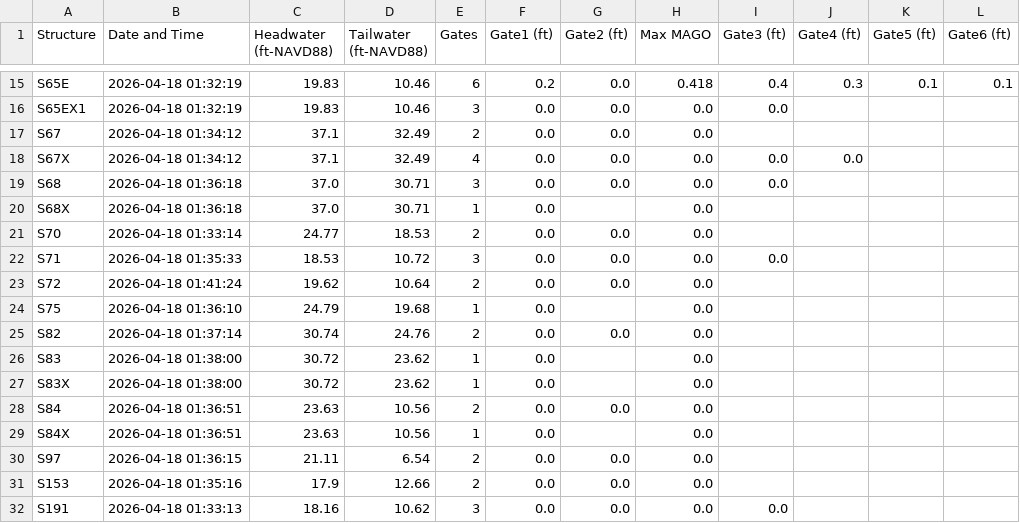
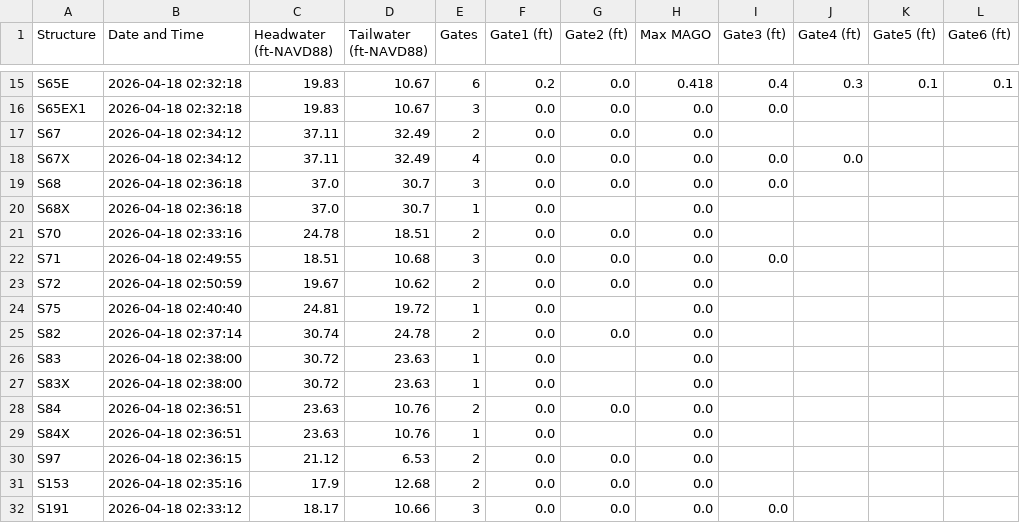
Before and after one commit to gabrbepe/Pollynomial-Fitted-MAGO-Calculator-Ver3.1, a CSV file: daily_data.csv, drawn as a sheet; only a part is shown, gaps mark what is left out; the diff covers the shown part only; the diff names each change by its address in the sheet, - before the commit and + after, or states it on an @@ line.

```diff
--- a/daily_data.csv
+++ b/daily_data.csv
-B15:B16 (Date and Time): 2026-04-18 01:32:19
+B15:B16 (Date and Time): 2026-04-18 02:32:18
-D15:D16 (Tailwater (ft-NAVD88)): 10.46
+D15:D16 (Tailwater (ft-NAVD88)): 10.67
-B17:B18 (Date and Time): 2026-04-18 01:34:12
+B17:B18 (Date and Time): 2026-04-18 02:34:12
-C17:C18 (Headwater (ft-NAVD88)): 37.1
+C17:C18 (Headwater (ft-NAVD88)): 37.11
-B19:B20 (Date and Time): 2026-04-18 01:36:18
+B19:B20 (Date and Time): 2026-04-18 02:36:18
-D19:D20 (Tailwater (ft-NAVD88)): 30.71
+D19:D20 (Tailwater (ft-NAVD88)): 30.7
-B21 (Date and Time): 2026-04-18 01:33:14
+B21 (Date and Time): 2026-04-18 02:33:16
-C21 (Headwater (ft-NAVD88)): 24.77
+C21 (Headwater (ft-NAVD88)): 24.78
-D21 (Tailwater (ft-NAVD88)): 18.53
+D21 (Tailwater (ft-NAVD88)): 18.51
-B22 (Date and Time): 2026-04-18 01:35:33
+B22 (Date and Time): 2026-04-18 02:49:55
-C22 (Headwater (ft-NAVD88)): 18.53
+C22 (Headwater (ft-NAVD88)): 18.51
-D22 (Tailwater (ft-NAVD88)): 10.72
+D22 (Tailwater (ft-NAVD88)): 10.68
-B23 (Date and Time): 2026-04-18 01:41:24
+B23 (Date and Time): 2026-04-18 02:50:59
-C23 (Headwater (ft-NAVD88)): 19.62
+C23 (Headwater (ft-NAVD88)): 19.67
-D23 (Tailwater (ft-NAVD88)): 10.64
+D23 (Tailwater (ft-NAVD88)): 10.62
-B24 (Date and Time): 2026-04-18 01:36:10
+B24 (Date and Time): 2026-04-18 02:40:40
-C24 (Headwater (ft-NAVD88)): 24.79
+C24 (Headwater (ft-NAVD88)): 24.81
-D24 (Tailwater (ft-NAVD88)): 19.68
+D24 (Tailwater (ft-NAVD88)): 19.72
-B25 (Date and Time): 2026-04-18 01:37:14
+B25 (Date and Time): 2026-04-18 02:37:14
-D25 (Tailwater (ft-NAVD88)): 24.76
+D25 (Tailwater (ft-NAVD88)): 24.78
-B26:B27 (Date and Time): 2026-04-18 01:38:00
+B26:B27 (Date and Time): 2026-04-18 02:38:00
-D26:D27 (Tailwater (ft-NAVD88)): 23.62
+D26:D27 (Tailwater (ft-NAVD88)): 23.63
-B28:B29 (Date and Time): 2026-04-18 01:36:51
+B28:B29 (Date and Time): 2026-04-18 02:36:51
-D28:D29 (Tailwater (ft-NAVD88)): 10.56
+D28:D29 (Tailwater (ft-NAVD88)): 10.76
-B30 (Date and Time): 2026-04-18 01:36:15
+B30 (Date and Time): 2026-04-18 02:36:15
-C30 (Headwater (ft-NAVD88)): 21.11
+C30 (Headwater (ft-NAVD88)): 21.12
-D30 (Tailwater (ft-NAVD88)): 6.54
+D30 (Tailwater (ft-NAVD88)): 6.53
-B31 (Date and Time): 2026-04-18 01:35:16
+B31 (Date and Time): 2026-04-18 02:35:16
-D31 (Tailwater (ft-NAVD88)): 12.66
+D31 (Tailwater (ft-NAVD88)): 12.68
-B32 (Date and Time): 2026-04-18 01:33:13
+B32 (Date and Time): 2026-04-18 02:33:12
-C32 (Headwater (ft-NAVD88)): 18.16
+C32 (Headwater (ft-NAVD88)): 18.17
-D32 (Tailwater (ft-NAVD88)): 10.62
+D32 (Tailwater (ft-NAVD88)): 10.66
```
Also changed, not shown: 41 edited cells elsewhere in this file.
